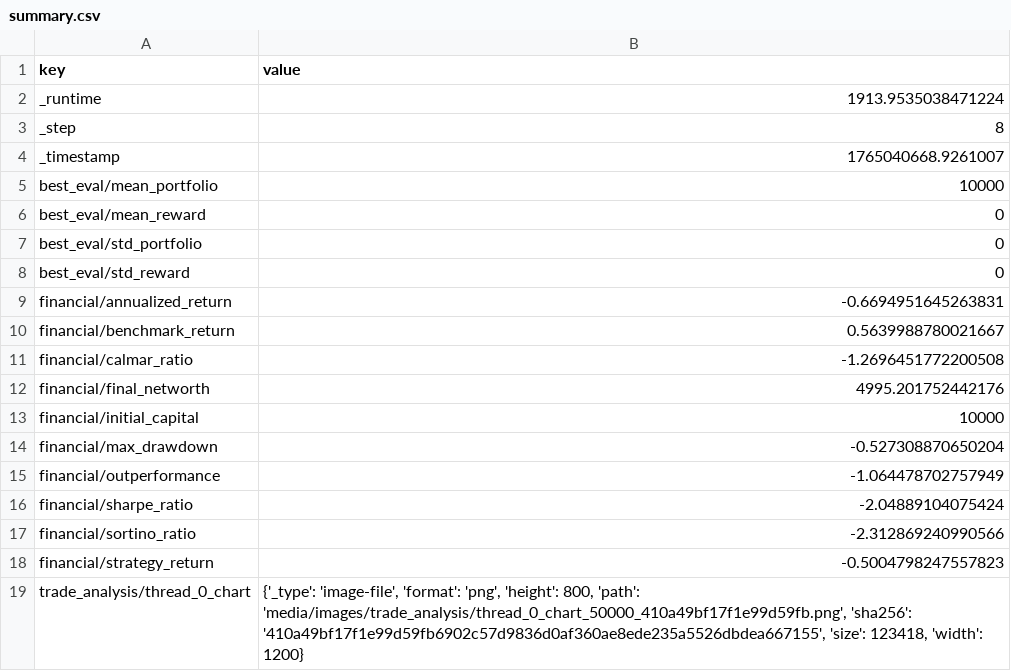
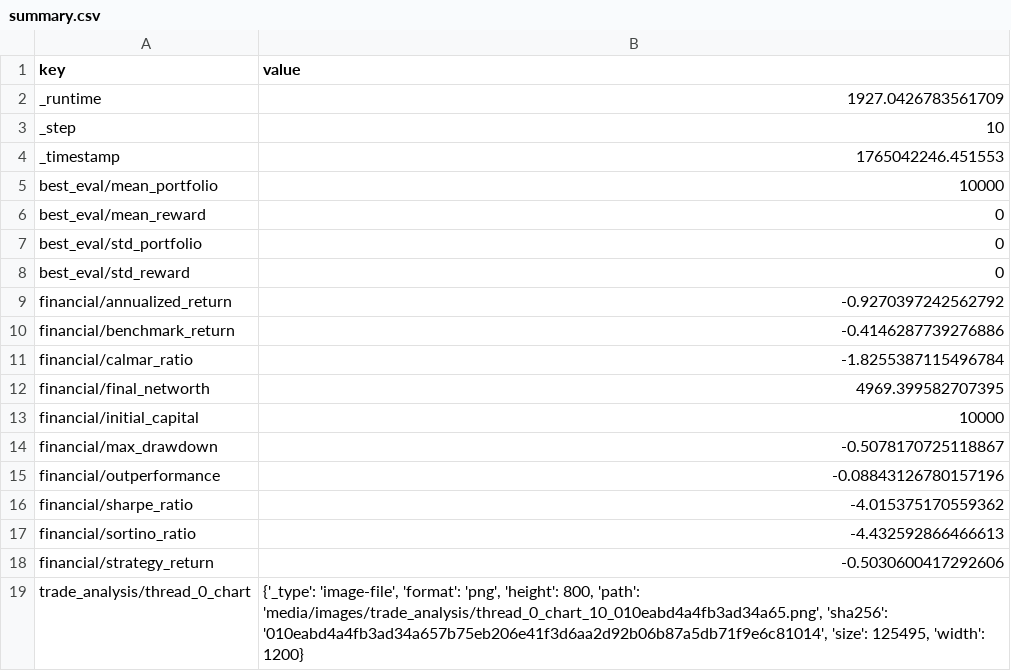
Before and after one commit to zhivko/ai-trading-bot-3, a CSV file: results/summary.csv, drawn as a sheet.

```diff
--- a/results/summary.csv
+++ b/results/summary.csv
@@ -1,5 +1,5 @@
 key,value
-_runtime,1913.9535038471224
-_step,8
-_timestamp,1765040668.9261007
+_runtime,1927.0426783561709
+_step,10
+_timestamp,1765042246.451553
 best_eval/mean_portfolio,10000
@@ -8,12 +8,12 @@ best_eval/std_portfolio,0
 best_eval/std_reward,0
-financial/annualized_return,-0.6694951645263831
-financial/benchmark_return,0.5639988780021667
-financial/calmar_ratio,-1.2696451772200508
-financial/final_networth,4995.201752442176
+financial/annualized_return,-0.9270397242562792
+financial/benchmark_return,-0.4146287739276886
+financial/calmar_ratio,-1.8255387115496784
+financial/final_networth,4969.399582707395
 financial/initial_capital,10000
-financial/max_drawdown,-0.527308870650204
-financial/outperformance,-1.064478702757949
-financial/sharpe_ratio,-2.04889104075424
-financial/sortino_ratio,-2.312869240990566
-financial/strategy_return,-0.5004798247557823
-trade_analysis/thread_0_chart,"{'_type': 'image-file', 'format': 'png', 'height': 800, 'path': 'media/images/trade_analysis/thread_0_chart_50000_410a49bf17f1e99d59fb.png', 'sha256': '410a49bf17f1e99d59fb6902c57d9836d0af360ae8ede235a5526dbdea667155', 'size': 123418, 'width': 1200}"
+financial/max_drawdown,-0.5078170725118867
+financial/outperformance,-0.08843126780157196
+financial/sharpe_ratio,-4.015375170559362
+financial/sortino_ratio,-4.432592866466613
+financial/strategy_return,-0.5030600417292606
+trade_analysis/thread_0_chart,"{'_type': 'image-file', 'format': 'png', 'height': 800, 'path': 'media/images/trade_analysis/thread_0_chart_10_010eabd4a4fb3ad34a65.png', 'sha256': '010eabd4a4fb3ad34a657b75eb206e41f3d6aa2d92b06b87a5db71f9e6c81014', 'size': 125495, 'width': 1200}"
```
Also changed, not shown: results/metrics.csv, 1 other file.
